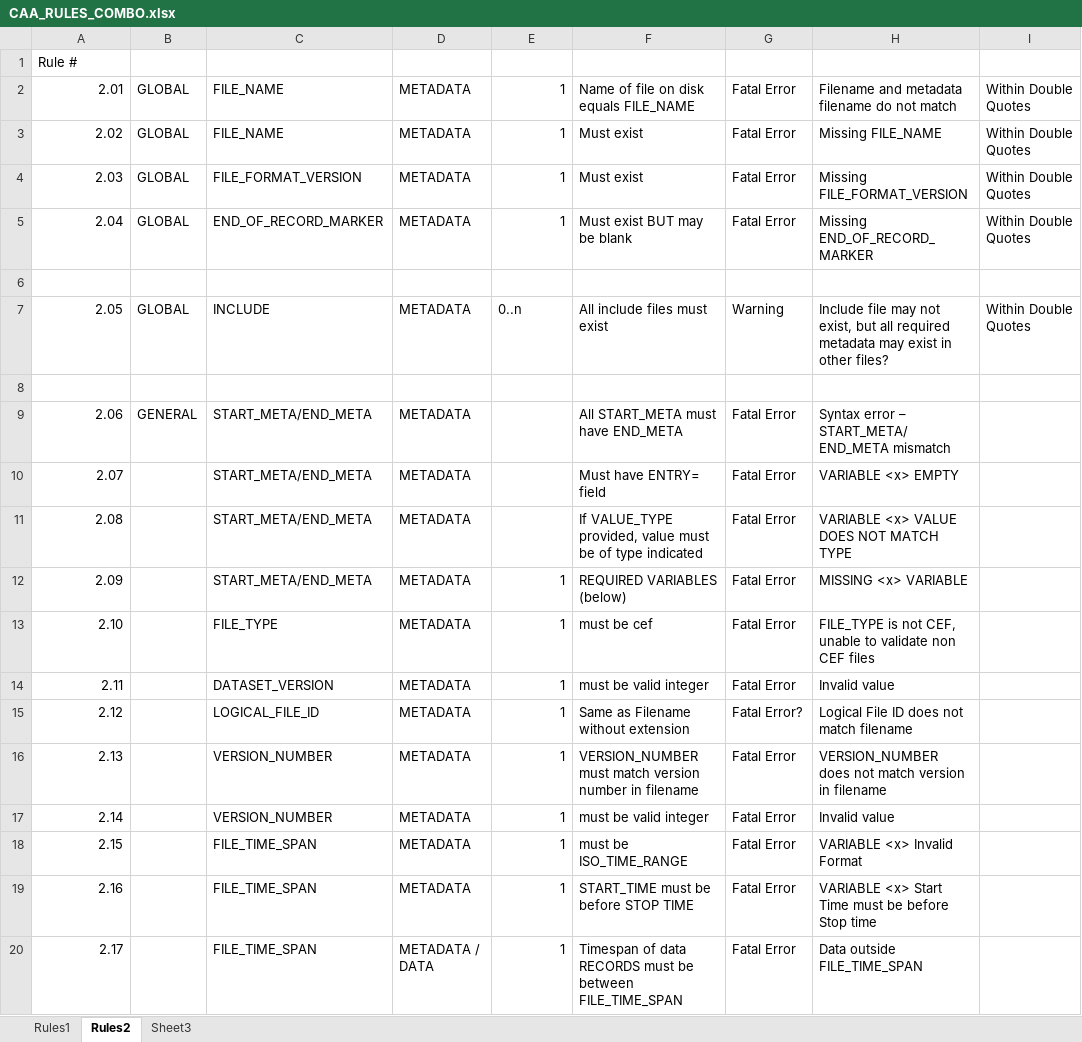
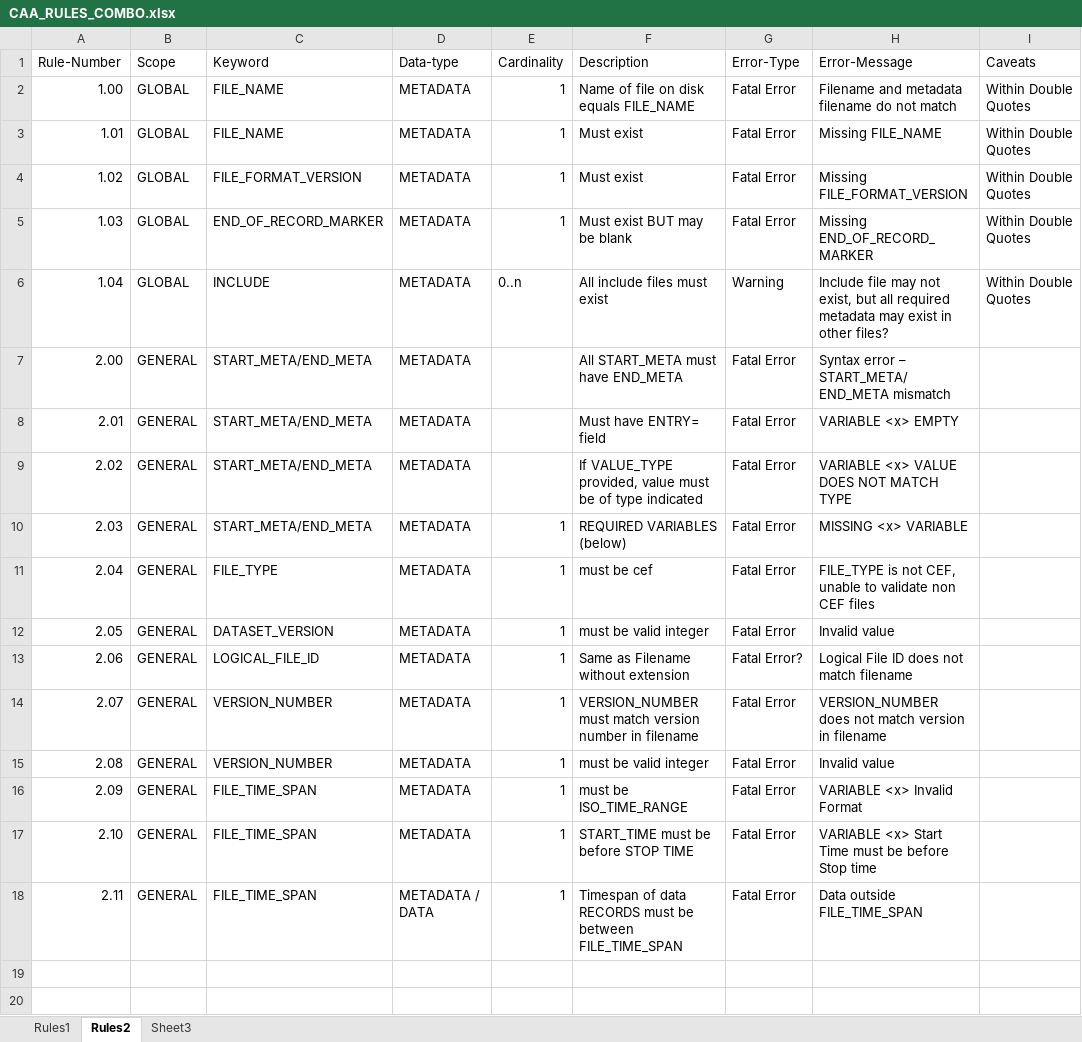
Before and after one commit to caa-dev-apps/cef-pass, an Excel workbook: rules/CAA_RULES_COMBO.xlsx, sheet Rules2, drawn as a sheet; values as stored, in another font and other column widths than the file's, no borders; removed rows and columns are numbered as before the commit, all else as after; the diff names each change by its address in the sheet, - before the commit and + after, or states it on an @@ line.

Commit message:
added rules metadata for #1 and #2

```diff
--- a/rules/CAA_RULES_COMBO.xlsx (sheet Rules2)
+++ b/rules/CAA_RULES_COMBO.xlsx (sheet Rules2)
-row 1: Rule #
+row 1: Rule-Number | Scope | Keyword | Data-type | Cardinality | Description | Error-Type | Error-Message | Caveats
-A2: 2.01
+A2: 1.00
-A3: 2.02
+A3: 1.01
-A4: 2.03
+A4: 1.02
-A5: 2.04
+A5: 1.03
-row 6: (empty)
-A6: 2.05
+A6: 1.04
-row 8: (empty)
-A7: 2.06
+A7: 2.00
-A8: 2.07
+A8: 2.01
-B8:B18: (empty)
+B8:B18: GENERAL
-A9: 2.08
+A9: 2.02
-A10: 2.09
+A10: 2.03
-A11: 2.10
+A11: 2.04
-A12: 2.11
+A12: 2.05
-A13: 2.12
+A13: 2.06
-A14: 2.13
+A14: 2.07
-A15: 2.14
+A15: 2.08
-A16: 2.15
+A16: 2.09
-A17: 2.16
+A17: 2.10
-A18: 2.17
+A18: 2.11
```
Also changed, not shown: sheet Rules1, 4 other files.
